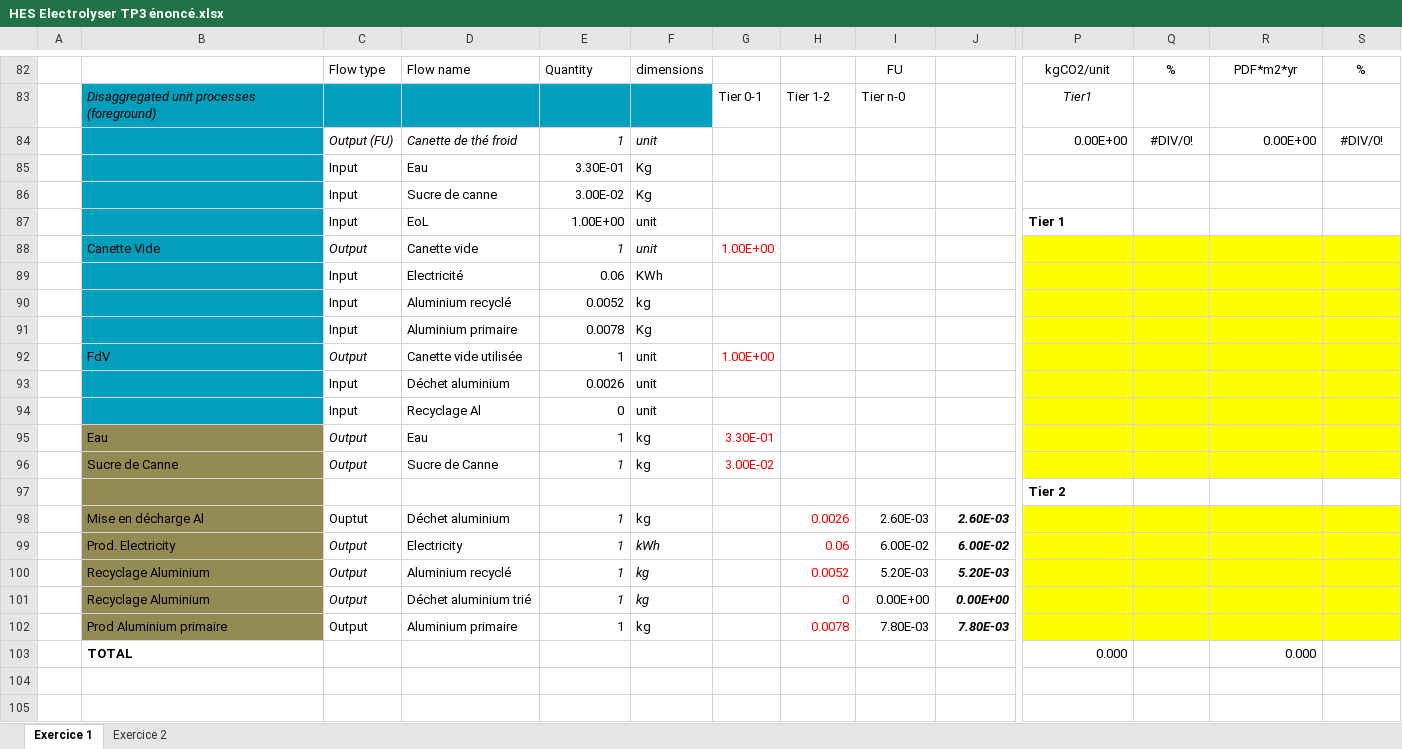
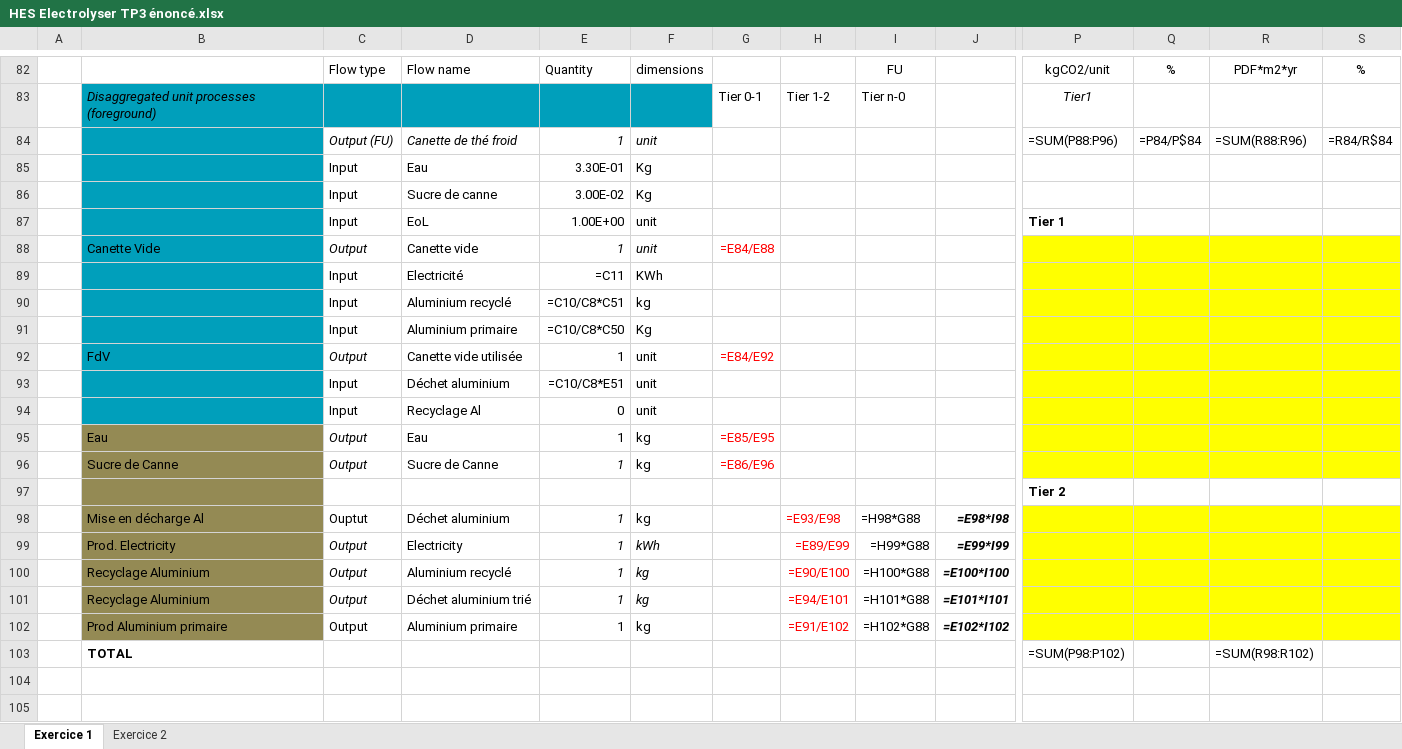
Before and after one commit to aurudaz/ACV, an Excel workbook: HES Electrolyser TP3 énoncé.xlsx, sheet Exercice 1, drawn as a sheet; only a part is shown, gaps mark what is left out; values as stored, in another font and other column widths than the file's, no borders; formulas without a stored value are shown as written; charts and pictures not drawn; removed rows and columns are numbered as before the commit, all else as after; rows hold the shown columns only; the diff covers the shown part only; the diff names each change by its address in the sheet, - before the commit and + after, or states it on an @@ line.

```diff
--- a/HES Electrolyser TP3 énoncé.xlsx (sheet Exercice 1)
+++ b/HES Electrolyser TP3 énoncé.xlsx (sheet Exercice 1)
-row 84:  |  | Output (FU) | Canette de thé froid | 1 | unit |  |  |  |  | 0.00E+00 | #DIV/0! | 0.00E+00 | #DIV/0!
+row 84:  |  | Output (FU) | Canette de thé froid | 1 | unit |  |  |  |  | =SUM(P88:P96) | =P84/P$84 | =SUM(R88:R96) | =R84/R$84
-G88: 1.00E+00
+G88: =E84/E88
-E89: 0.06
+E89: =C11
-E90: 0.0052
+E90: =C10/C8*C51
-E91: 0.0078
+E91: =C10/C8*C50
-G92: 1.00E+00
+G92: =E84/E92
-E93: 0.0026
+E93: =C10/C8*E51
-G95: 3.30E-01
+G95: =E85/E95
-G96: 3.00E-02
+G96: =E86/E96
-H98: 0.0026
+H98: =E93/E98
-I98: 2.60E-03
+I98: =H98*G88
-J98: 2.60E-03
+J98: =E98*I98
-H99: 0.06
+H99: =E89/E99
-I99: 6.00E-02
+I99: =H99*G88
-J99: 6.00E-02
+J99: =E99*I99
-H100: 0.0052
+H100: =E90/E100
-I100: 5.20E-03
+I100: =H100*G88
-J100: 5.20E-03
+J100: =E100*I100
-H101: 0
+H101: =E94/E101
-I101: 0.00E+00
+I101: =H101*G88
-J101: 0.00E+00
+J101: =E101*I101
-H102: 0.0078
+H102: =E91/E102
-I102: 7.80E-03
+I102: =H102*G88
-J102: 7.80E-03
+J102: =E102*I102
-row 103:  | TOTAL |  |  |  |  |  |  |  |  | 0.000 |  | 0.000
+row 103:  | TOTAL |  |  |  |  |  |  |  |  | =SUM(P98:P102) |  | =SUM(R98:R102)
```
Also changed, not shown: 12 added rows, 12 removed rows and 30 edited cells elsewhere in this sheet, sheet Exercice 2, charts or pictures, 6 other files.
